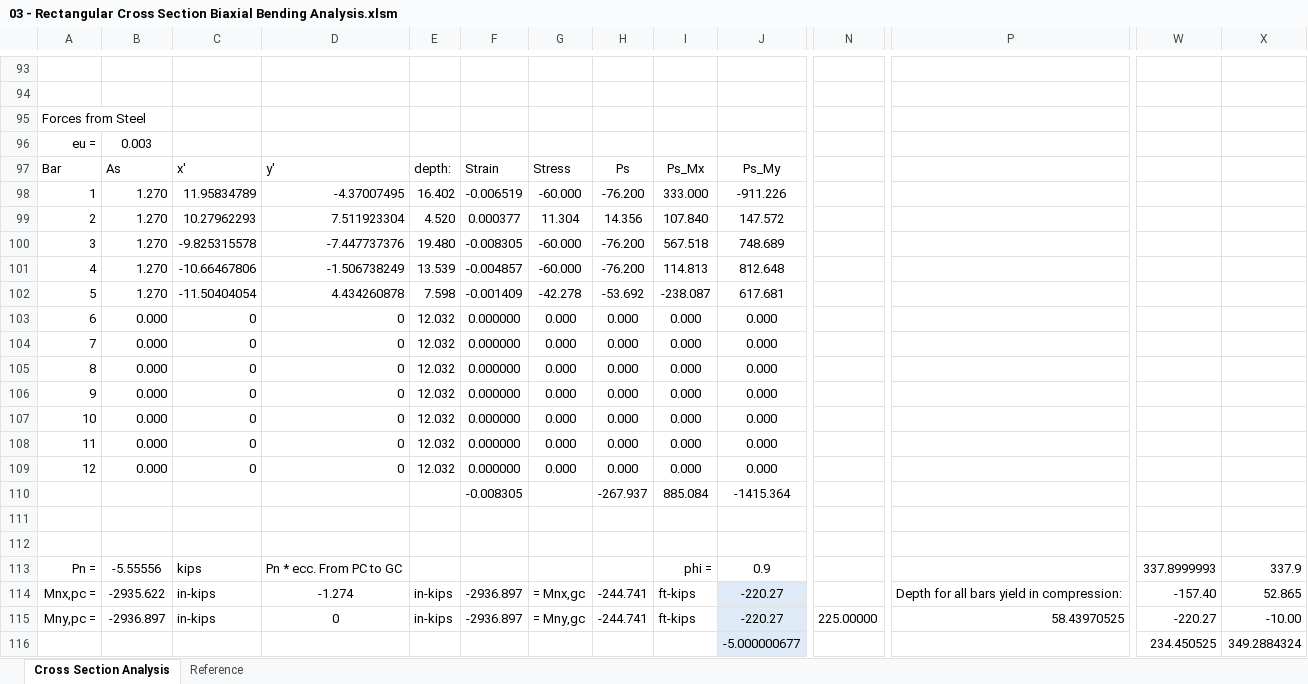
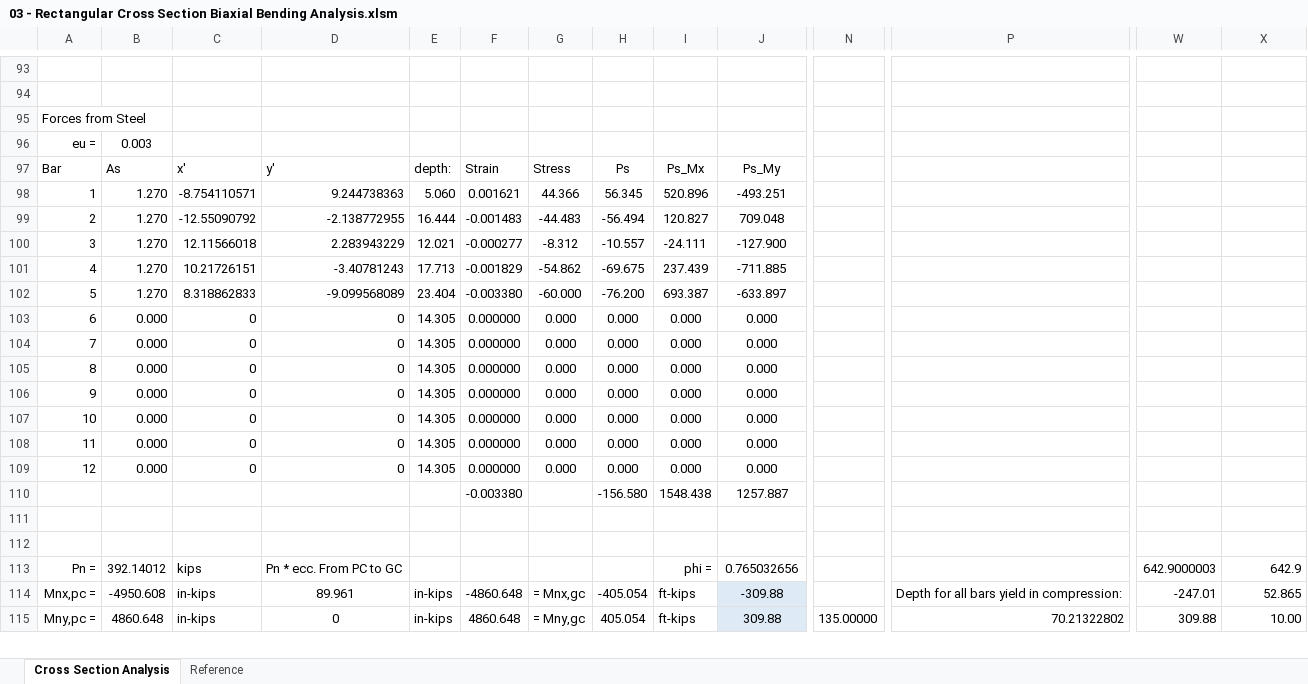
Before and after one commit to open-struct-engineer/ConcreteXSection, an Excel workbook: backup_material/03 - Rectangular Cross Section Biaxial Bending Analysis.xlsm, sheet Cross Section Analysis, drawn as a sheet; only a part is shown, gaps mark what is left out; values as stored, in another font and other column widths than the file's, no borders; charts and pictures not drawn; removed rows and columns are numbered as before the commit, all else as after; rows hold the shown columns only; the diff covers the shown part only; the diff names each change by its address in the sheet, - before the commit and + after, or states it on an @@ line.

Commit message:
skewed tensile zone stuff didn't pan so removed it
after further testing the skewed tensile method I was trying didn't work think what needs to be is a full 3d transformation of the line from Pn+ to Pn- to align with the z-axis and perform checks against that.

worksheet is slowww because I am letting the cell formulas do all the work so the sheet executes in full on each iteration of any of the methods. This is really meant as a sandbox for analysis ideas, anticipate once translated to full Python or VBA should see significant speed boosts.

```diff
--- a/backup_material/03 - Rectangular Cross Section Biaxial Bending Analysis.xlsm (sheet Cross Section Analysis)
+++ b/backup_material/03 - Rectangular Cross Section Biaxial Bending Analysis.xlsm (sheet Cross Section Analysis)
-row 98: 1 | 1.270 | 11.95834789 | -4.37007495 | 16.402 | -0.006519 | -60.000 | -76.200 | 333.000 | -911.226
-row 99: 2 | 1.270 | 10.27962293 | 7.511923304 | 4.520 | 0.000377 | 11.304 | 14.356 | 107.840 | 147.572
-row 100: 3 | 1.270 | -9.825315578 | -7.447737376 | 19.480 | -0.008305 | -60.000 | -76.200 | 567.518 | 748.689
-row 101: 4 | 1.270 | -10.66467806 | -1.506738249 | 13.539 | -0.004857 | -60.000 | -76.200 | 114.813 | 812.648
-row 102: 5 | 1.270 | -11.50404054 | 4.434260878 | 7.598 | -0.001409 | -42.278 | -53.692 | -238.087 | 617.681
+row 98: 1 | 1.270 | -8.754110571 | 9.244738363 | 5.060 | 0.001621 | 44.366 | 56.345 | 520.896 | -493.251
+row 99: 2 | 1.270 | -12.55090792 | -2.138772955 | 16.444 | -0.001483 | -44.483 | -56.494 | 120.827 | 709.048
+row 100: 3 | 1.270 | 12.11566018 | 2.283943229 | 12.021 | -0.000277 | -8.312 | -10.557 | -24.111 | -127.900
+row 101: 4 | 1.270 | 10.21726151 | -3.40781243 | 17.713 | -0.001829 | -54.862 | -69.675 | 237.439 | -711.885
+row 102: 5 | 1.270 | 8.318862833 | -9.099568089 | 23.404 | -0.003380 | -60.000 | -76.200 | 693.387 | -633.897
-E103:E109: 12.032
+E103:E109: 14.305
-row 110:  |  |  |  |  | -0.008305 |  | -267.937 | 885.084 | -1415.364
+row 110:  |  |  |  |  | -0.003380 |  | -156.580 | 1548.438 | 1257.887
-B113: -5.55556
+B113: 392.14012
-J113: 0.9
+J113: 0.765032656
-W113: 337.8999993
+W113: 642.9000003
-X113: 337.9
+X113: 642.9
-B114: -2935.622
+B114: -4950.608
-D114: -1.274
+D114: 89.961
-F114: -2936.897
+F114: -4860.648
-H114: -244.741
+H114: -405.054
-J114: -220.27
+J114: -309.88
-W114: -157.40
+W114: -247.01
-B115: -2936.897
+B115: 4860.648
-F115: -2936.897
+F115: 4860.648
-H115: -244.741
+H115: 405.054
-J115: -220.27
+J115: 309.88
-N115: 225.00000
+N115: 135.00000
-P115: 58.43970525
+P115: 70.21322802
-W115: -220.27
+W115: 309.88
-X115: -10.00
+X115: 10.00
-row 116:  |  |  |  |  |  |  |  |  | -5.000000677 |  |  | 234.450525 | 349.2884324
```
Also changed, not shown: 10 added rows, 9 removed rows, 388 edited cells and cell formats elsewhere in this sheet, charts or pictures.
